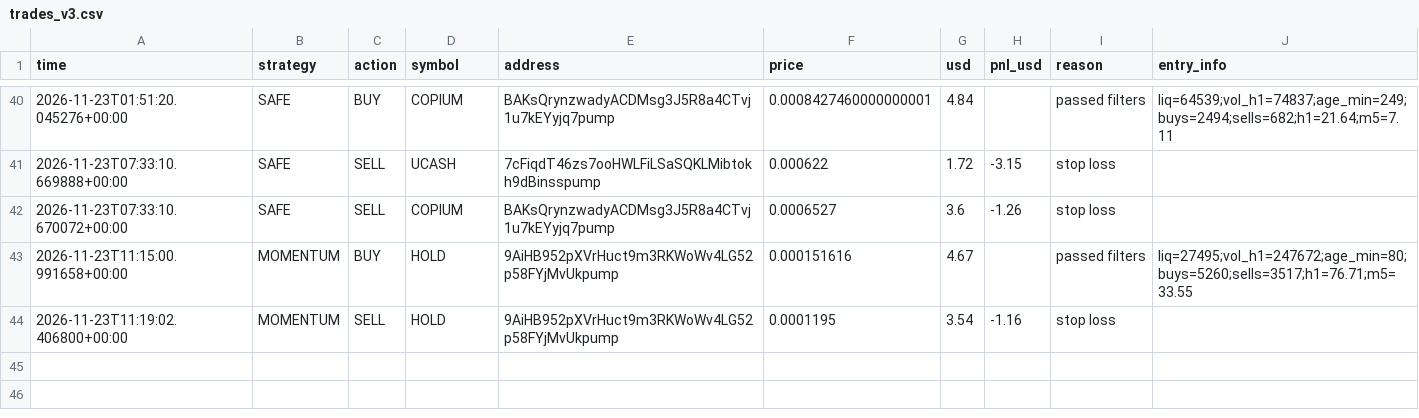
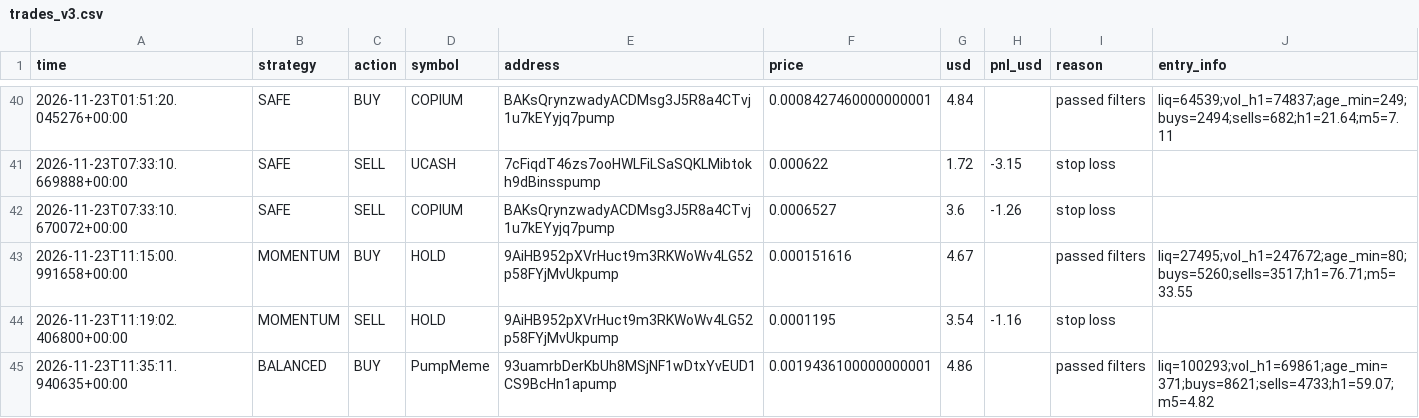
Before and after one commit to fahimkhayam75-test/C-testing, a CSV file: trades_v3.csv, drawn as a sheet; only a part is shown, gaps mark what is left out; the diff names each change by its address in the sheet, - before the commit and + after, or states it on an @@ line.

```diff
--- a/trades_v3.csv
+++ b/trades_v3.csv
+row 45: 2026-11-23T11:35:11.940635+00:00 | BALANCED | BUY | PumpMeme | 93uamrbDerKbUh8MSjNF1wDtxYvEUD1CS9BcHn1apump | 0.0019436100000000001 | 4.86 |  | passed filters | liq=100293;vol_h1=69861;age_min=371;buys=8621;sells=4733;h1=59.07;m5=4.82
```
Also changed, not shown: 2 other files.
